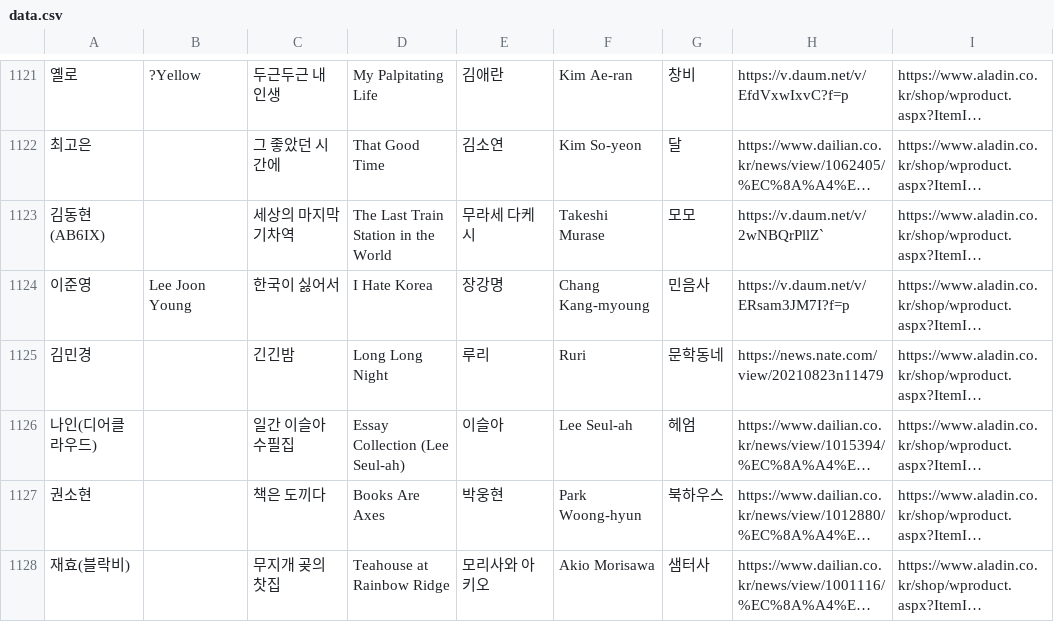
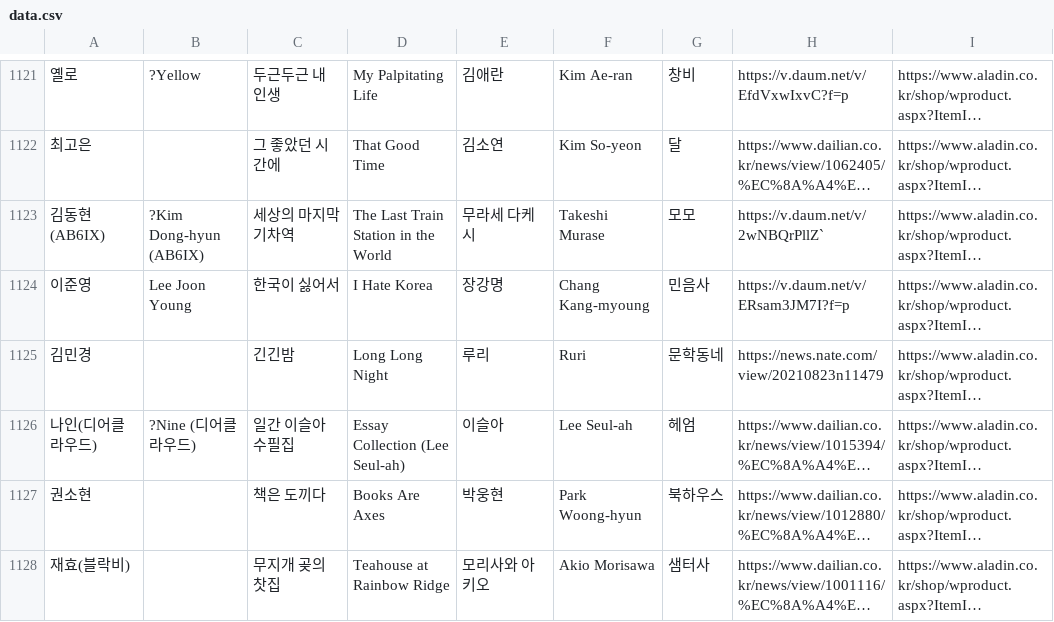
Before and after one commit to hwiruruk/favoread, a CSV file: data.csv, drawn as a sheet; only a part is shown, gaps mark what is left out; long unchanged cells end in …; the diff names each change by its address in the sheet, - before the commit and + after, or states it on an @@ line.

```diff
--- a/data.csv
+++ b/data.csv
-B1123: (empty)
+B1123: ?Kim Dong-hyun (AB6IX)
-B1126: (empty)
+B1126: ?Nine (디어클라우드)
```
